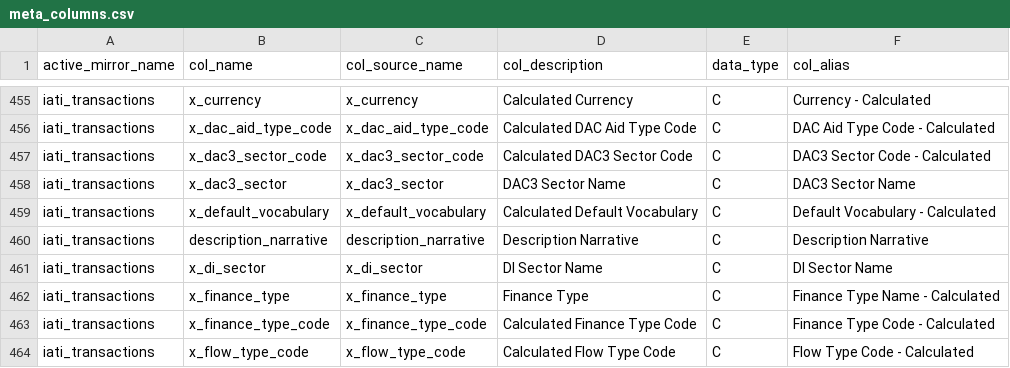
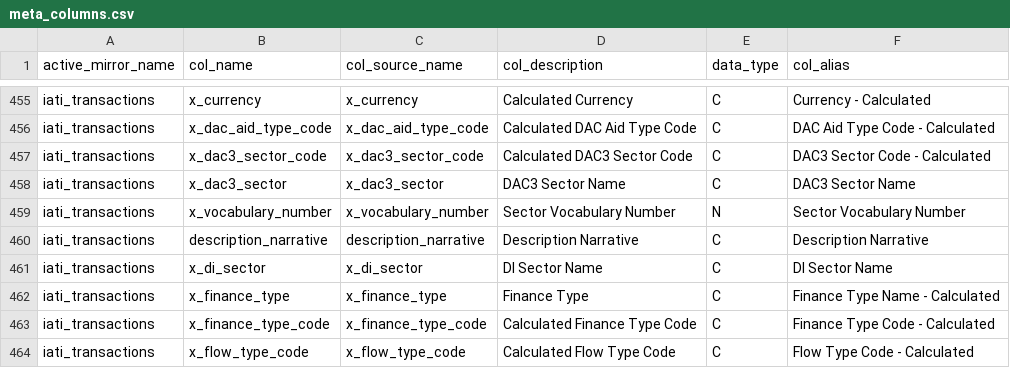
Before and after one commit to devinit/ddw-analyst-ui, a CSV file: data_updates/manual/CSV/meta_columns.csv, drawn as a sheet; only a part is shown, gaps mark what is left out.

Commit message:
x_default_vocabulary to x_vocabulary_number

```diff
--- a/data_updates/manual/CSV/meta_columns.csv
+++ b/data_updates/manual/CSV/meta_columns.csv
@@ -458,3 +458,3 @@ iati_transactions,x_dac3_sector_code,x_dac3_sector_code,Calculated DAC3 Sector C
 iati_transactions,x_dac3_sector,x_dac3_sector,DAC3 Sector Name,C,DAC3 Sector Name
-iati_transactions,x_default_vocabulary,x_default_vocabulary,Calculated Default Vocabulary,C,Default Vocabulary - Calculated
+iati_transactions,x_vocabulary_number,x_vocabulary_number,Sector Vocabulary Number,N,Sector Vocabulary Number
 iati_transactions,description_narrative,description_narrative,Description Narrative,C,Description Narrative
```
Also changed, not shown: 1 other file.
